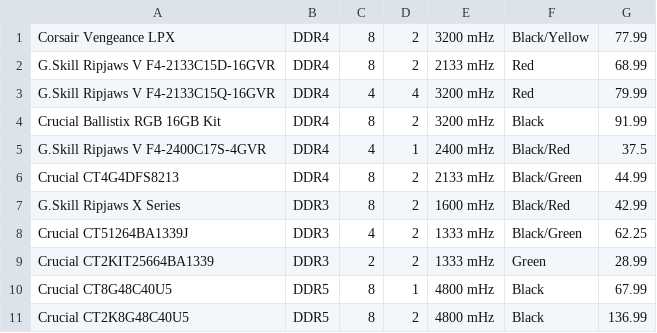
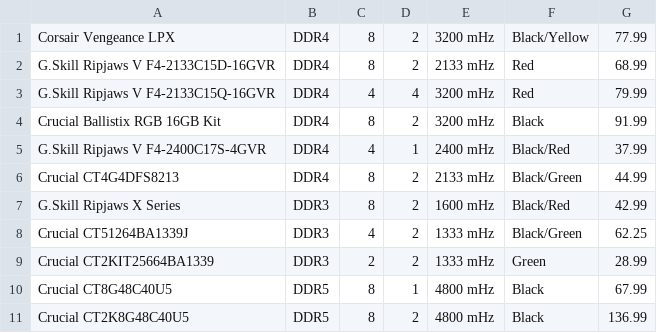
Before and after one commit to edwinscjr/PCBuilderApplication, a CSV file: src/main/resources/ph/edu/dlsu/lbycpa2/pcbuilderapplication/CPA2Memory.csv, drawn as a sheet.

```diff
--- a/src/main/resources/ph/edu/dlsu/lbycpa2/pcbuilderapplication/CPA2Memory.csv
+++ b/src/main/resources/ph/edu/dlsu/lbycpa2/pcbuilderapplication/CPA2Memory.csv
@@ -4,3 +4,3 @@ G.Skill Ripjaws V F4-2133C15Q-16GVR,DDR4,4,4,3200 mHz,Red,79.99
 Crucial Ballistix RGB 16GB Kit,DDR4,8,2,3200 mHz,Black,91.99
-G.Skill Ripjaws V F4-2400C17S-4GVR,DDR4,4,1,2400 mHz,Black/Red,37.5
+G.Skill Ripjaws V F4-2400C17S-4GVR,DDR4,4,1,2400 mHz,Black/Red,37.99
 Crucial CT4G4DFS8213,DDR4,8,2,2133 mHz,Black/Green,44.99
```
Also changed, not shown: src/main/resources/ph/edu/dlsu/lbycpa2/pcbuilderapplication/CPA2CPU.csv, src/main/resources/ph/edu/dlsu/lbycpa2/pcbuilderapplication/CPA2GPU.csv, 2 other files.
